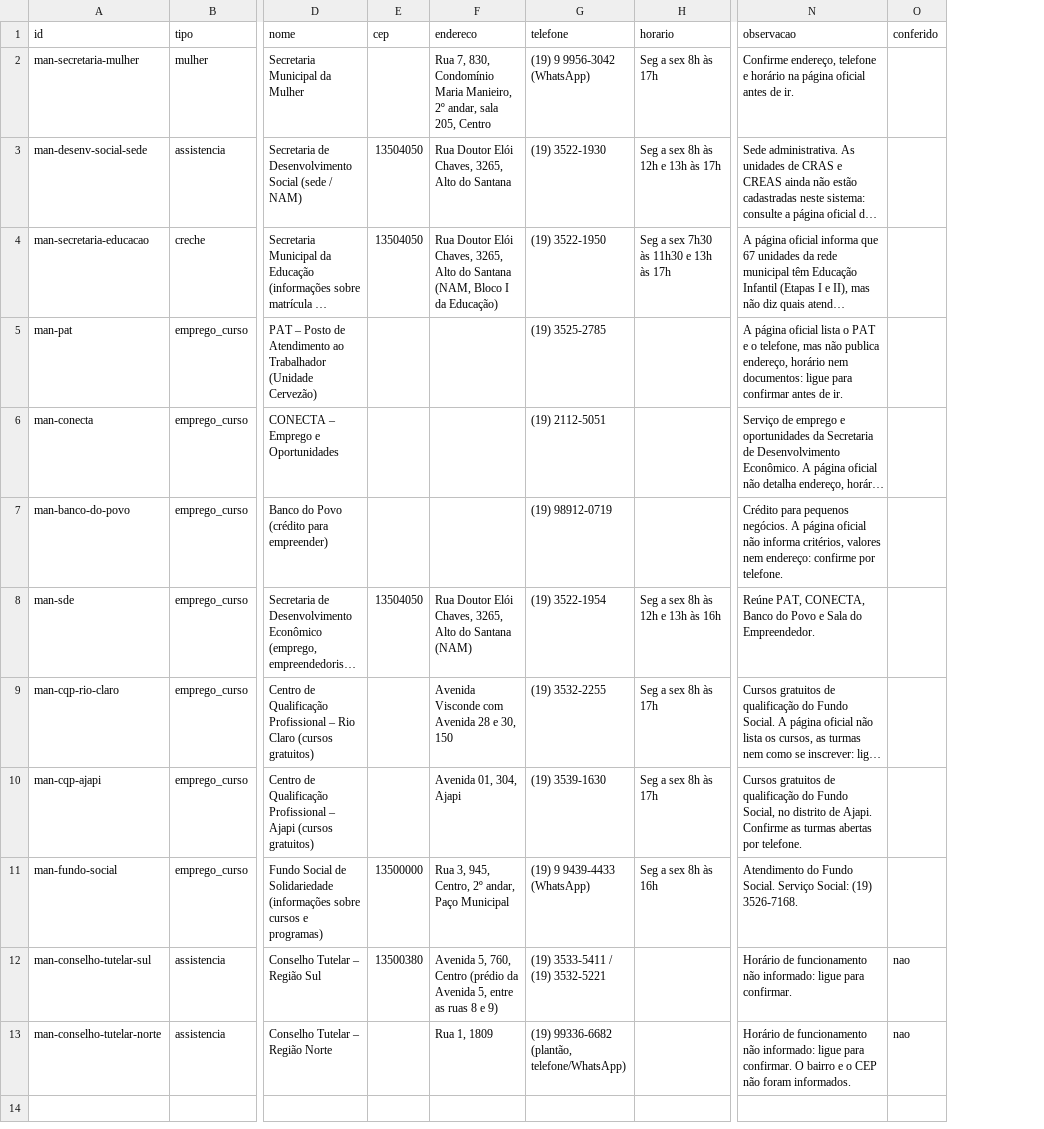
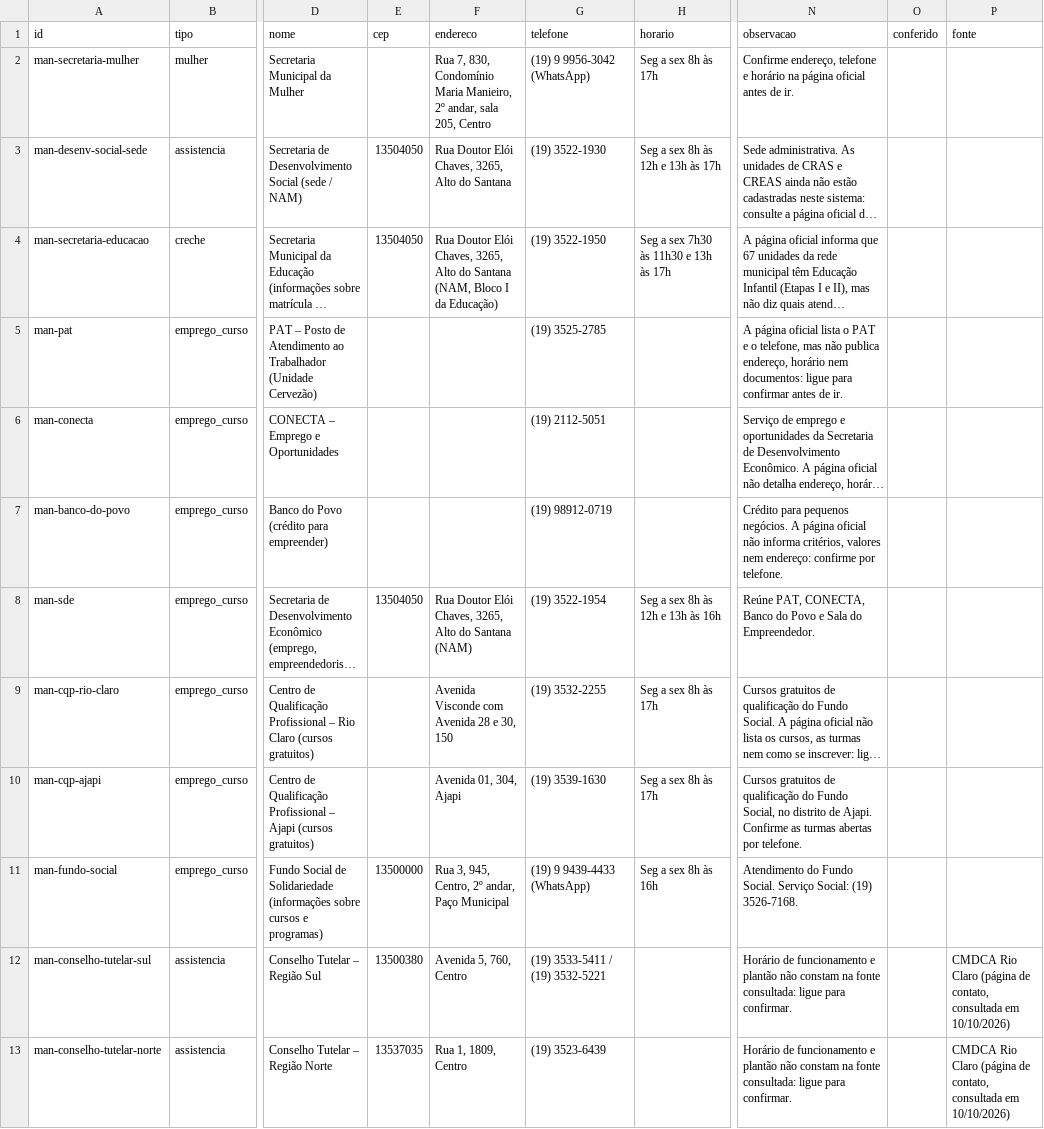
Before and after one commit to vladimirsejas/MISM3, a CSV file: catalogo/servicos_manuais.csv, drawn as a sheet; only a part is shown, gaps mark what is left out; long unchanged cells end in …; the diff names each change by its address in the sheet, - before the commit and + after, or states it on an @@ line.

```diff
--- a/catalogo/servicos_manuais.csv
+++ b/catalogo/servicos_manuais.csv
+column P (fonte), rows 12-13: CMDCA Rio Claro (página de contato, consultada em 10/10/2026) | CMDCA Rio Claro (página de contato, consultada em 10/10/2026)
-F12 (endereco): Avenida 5, 760, Centro (prédio da Avenida 5, entre as ruas 8 e 9)
+F12 (endereco): Avenida 5, 760, Centro
-N12 (observacao): …de funcionamento não informado: ligue para…
+N12 (observacao): …de funcionamento e plantão não constam na fonte consultada: ligue para…
-O12:O13 (conferido): nao
+O12:O13 (conferido): (empty)
-E13 (cep): (empty)
+E13 (cep): 13537035
-F13 (endereco): Rua 1, 1809
+F13 (endereco): Rua 1, 1809, Centro
-G13 (telefone): (19) 99336-6682 (plantão, telefone/WhatsApp)
+G13 (telefone): (19) 3523-6439
-N13 (observacao): …de funcionamento não informado: ligue para confirmar. O bairro e o CEP não foram informados.
+N13 (observacao): …de funcionamento e plantão não constam na fonte consultada: ligue para confirmar.
```
Also changed, not shown: 6 other files.
